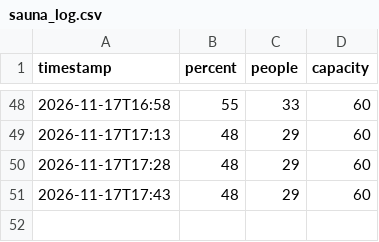
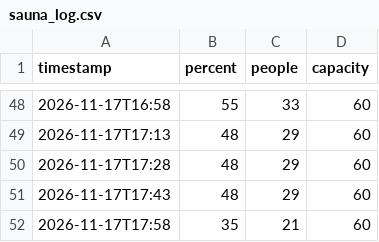
Before and after one commit to 23nebula-cpu/Sauna_CB, a CSV file: sauna_log.csv, drawn as a sheet; only a part is shown, gaps mark what is left out.

Commit message:
Sauna log 2026-11-17T17:58Z

```diff
--- a/sauna_log.csv
+++ b/sauna_log.csv
@@ -51 +51,2 @@ timestamp,percent,people,capacity
 2026-11-17T17:43,48,29,60
+2026-11-17T17:58,35,21,60
```
Also changed, not shown: 1 other file.
